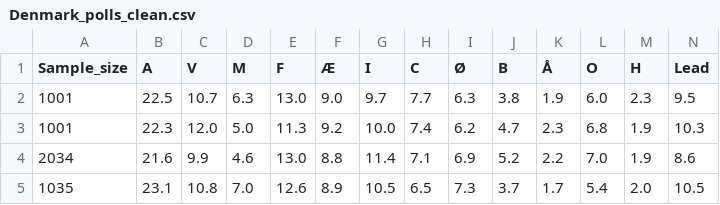
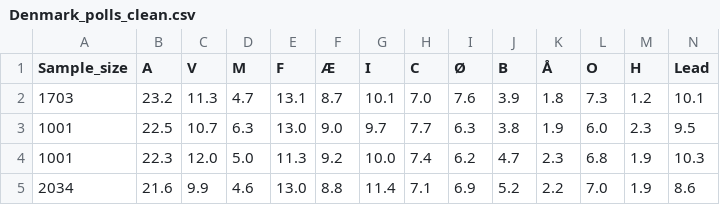
Before and after one commit to Andrevitali/PollsProject, a CSV file: Denmark_polls_clean.csv, drawn as a sheet; only a part is shown; the shorter side is filled out with more unchanged rows; rows hold the shown columns only; the diff names each change by its address in the sheet, - before the commit and + after, or states it on an @@ line.

```diff
--- a/Denmark_polls_clean.csv
+++ b/Denmark_polls_clean.csv
+row 2: 1703 | 23.2 | 11.3 | 4.7 | 13.1 | 8.7 | 10.1 | 7.0 | 7.6 | 3.9 | 1.8 | 7.3 | 1.2 | 10.1
```
Also changed, not shown: Denmark_national_polls_last5years_bs4.csv, Germany_national_polls_last5years_bs4.csv, 4 other files.
